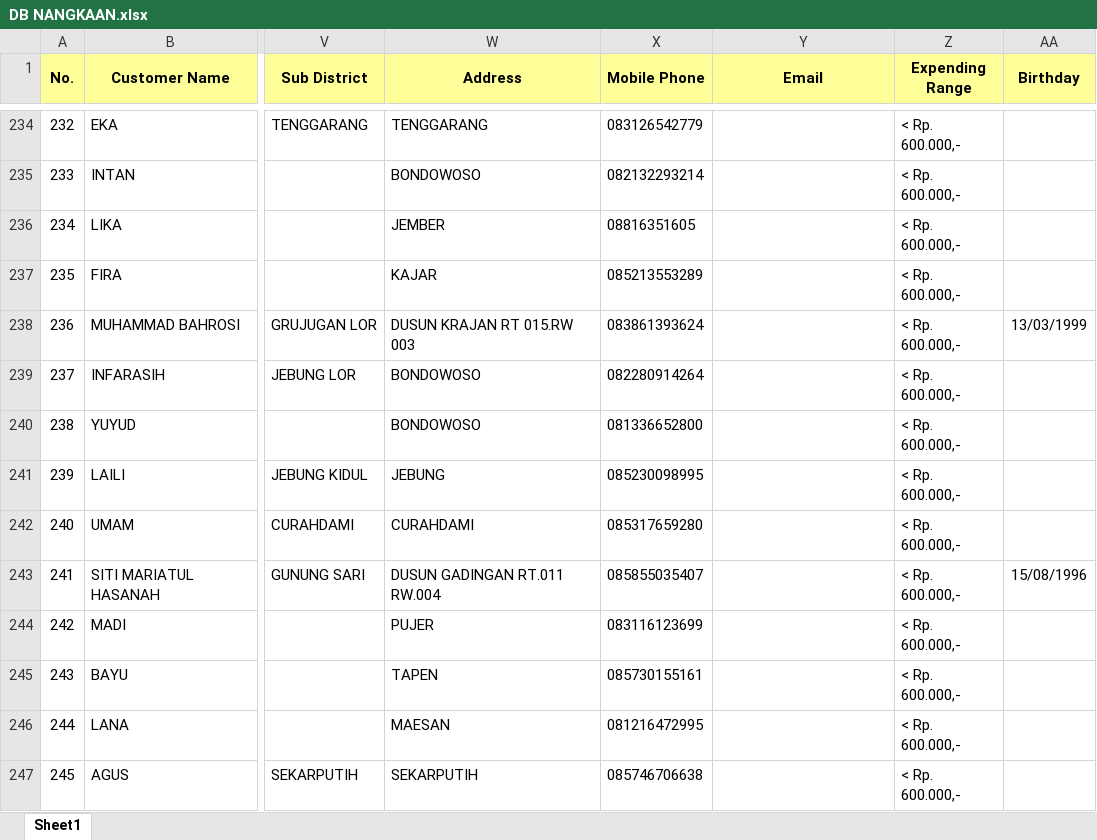
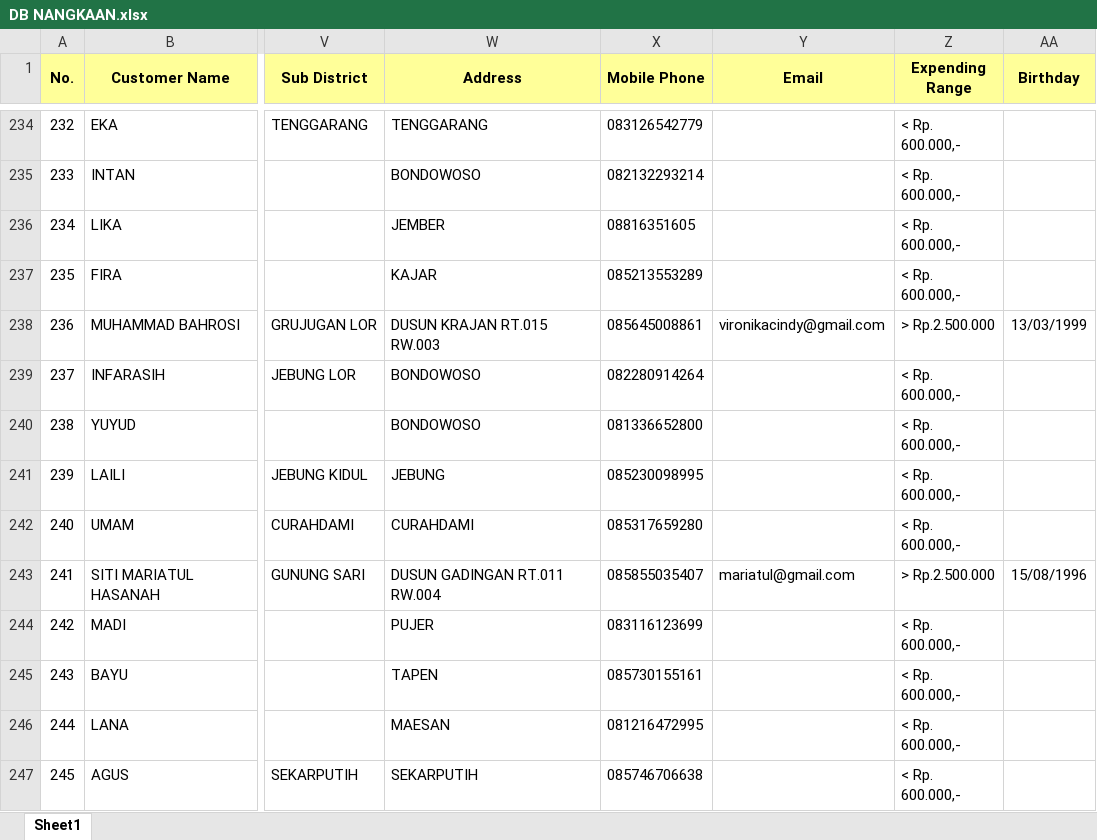
Before and after one commit to egi-jember/bushido-dashboard, an Excel workbook: bushido_raw/database_files/DB NANGKAAN.xlsx, sheet Sheet1, drawn as a sheet; only a part is shown, gaps mark what is left out; values as stored, in another font and other column widths than the file's, no borders; the diff covers the shown part only; the diff names each change by its address in the sheet, - before the commit and + after, or states it on an @@ line.

```diff
--- a/bushido_raw/database_files/DB NANGKAAN.xlsx (sheet Sheet1)
+++ b/bushido_raw/database_files/DB NANGKAAN.xlsx (sheet Sheet1)
-W238 (Address): DUSUN KRAJAN RT 015.RW 003
+W238 (Address): DUSUN KRAJAN RT.015 RW.003
-X238 (Mobile Phone): 083861393624
+X238 (Mobile Phone): 085645008861
-Y238 (Email): (empty)
+Y238 (Email): vironikacindy@gmail.com
-Z238 (Expending Range): < Rp. 600.000,-
+Z238 (Expending Range): > Rp.2.500.000
-Y243 (Email): (empty)
+Y243 (Email): mariatul@gmail.com
-Z243 (Expending Range): < Rp. 600.000,-
+Z243 (Expending Range): > Rp.2.500.000
```
Also changed, not shown: 20 added rows elsewhere in this sheet.
